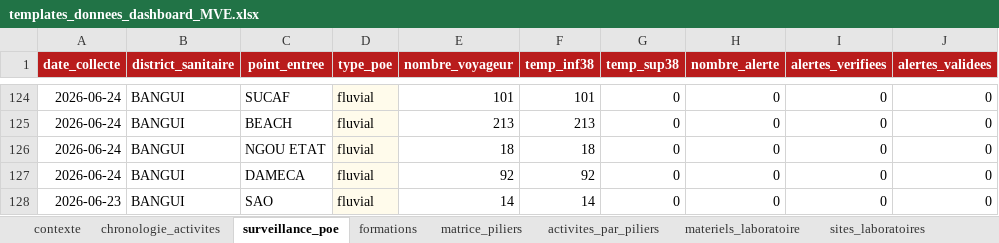
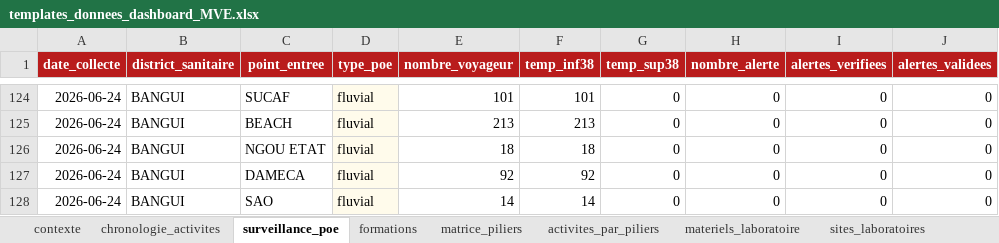
Before and after one commit to GIsaac24/Surveillance, an Excel workbook: outputs/templates_donnees_dashboard_MVE.xlsx, sheet surveillance_poe, drawn as a sheet; only a part is shown, gaps mark what is left out; values as stored, in another font and other column widths than the file's, no borders; the diff covers the shown part only; the diff names each change by its address in the sheet, - before the commit and + after, or states it on an @@ line.

```diff
--- a/outputs/templates_donnees_dashboard_MVE.xlsx (sheet surveillance_poe)
+++ b/outputs/templates_donnees_dashboard_MVE.xlsx (sheet surveillance_poe)
-A128 (date_collecte): 2026-06-23
+A128 (date_collecte): 2026-06-24
```
Also changed, not shown: 47 edited cells elsewhere in this sheet, 1 other file.
